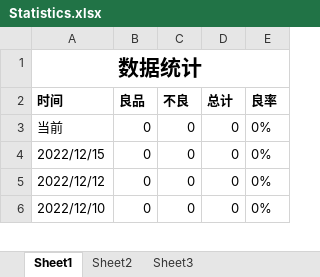
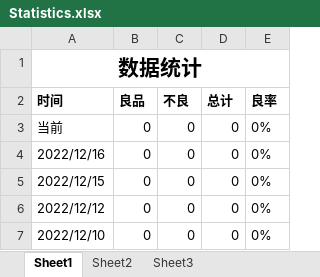
Before and after one commit to BingGitCn/VisionProject, an Excel workbook: Build/Statistics.xlsx, sheet Sheet1, drawn as a sheet; only a part is shown; values as stored, in another font and other column widths than the file's, no borders; the diff names each change by its address in the sheet, - before the commit and + after, or states it on an @@ line.

```diff
--- a/Build/Statistics.xlsx (sheet Sheet1)
+++ b/Build/Statistics.xlsx (sheet Sheet1)
+row 4: 2022/12/16 | 0 | 0 | 0 | 0%
```
Also changed, not shown: Build/plot.xlsx, 16 other files.
